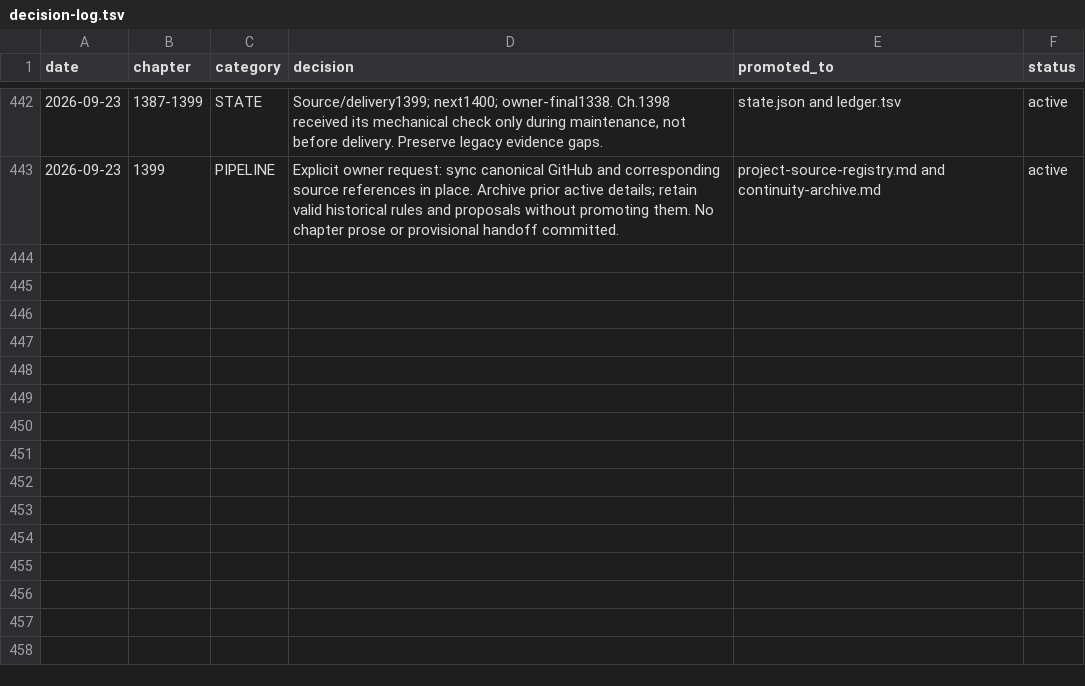
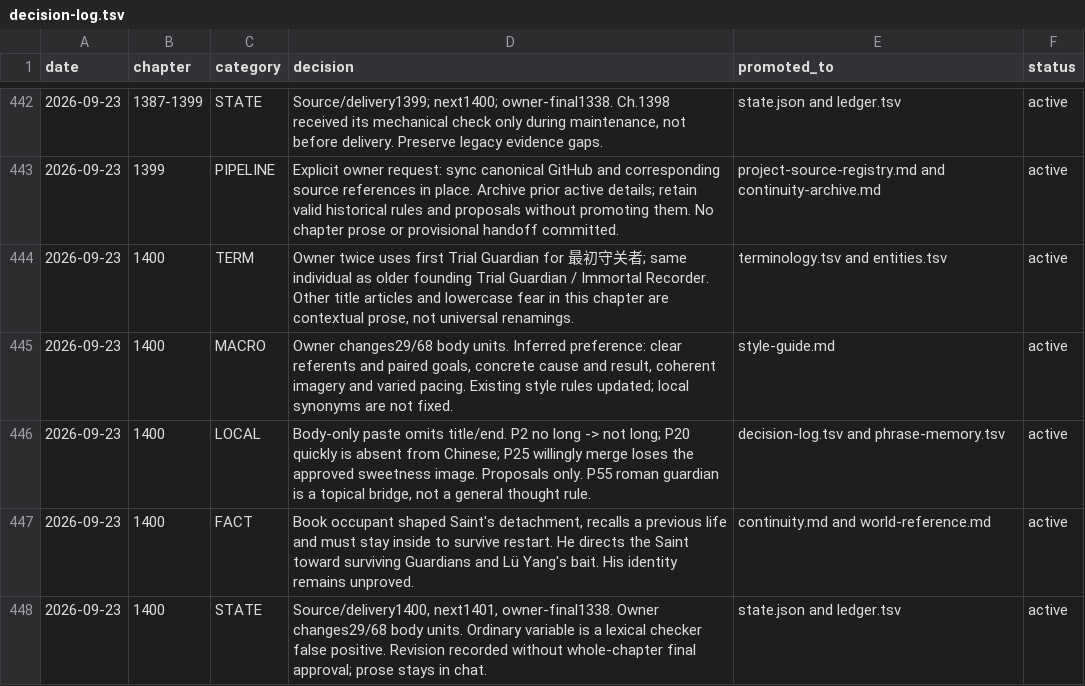
Before and after one commit to RoyUnconquerable/Translation, a TSV file: chatgpt/reference/decision-log.tsv, drawn as a sheet; only a part is shown, gaps mark what is left out; the diff names each change by its address in the sheet, - before the commit and + after, or states it on an @@ line.

Commit message:
Record Chapter 1400 editorial feedback and continuity

```diff
--- a/chatgpt/reference/decision-log.tsv
+++ b/chatgpt/reference/decision-log.tsv
+row 444: 2026-09-23 | 1400 | TERM | Owner twice uses first Trial Guardian for 最初守关者; same individual as older founding Trial Guardian / Immortal Recorder. Other title articles and lowercase fear in this chapter are contextual prose, not universal renamings. | terminology.tsv and entities.tsv | active
+row 445: 2026-09-23 | 1400 | MACRO | Owner changes29/68 body units. Inferred preference: clear referents and paired goals, concrete cause and result, coherent imagery and varied pacing. Existing style rules updated; local synonyms are not fixed. | style-guide.md | active
+row 446: 2026-09-23 | 1400 | LOCAL | Body-only paste omits title/end. P2 no long -> not long; P20 quickly is absent from Chinese; P25 willingly merge loses the approved sweetness image. Proposals only. P55 roman guardian is a topical bridge, not a general thought rule. | decision-log.tsv and phrase-memory.tsv | active
+row 447: 2026-09-23 | 1400 | FACT | Book occupant shaped Saint's detachment, recalls a previous life and must stay inside to survive restart. He directs the Saint toward surviving Guardians and Lü Yang's bait. His identity remains unproved. | continuity.md and world-reference.md | active
+row 448: 2026-09-23 | 1400 | STATE | Source/delivery1400, next1401, owner-final1338. Owner changes29/68 body units. Ordinary variable is a lexical checker false positive. Revision recorded without whole-chapter final approval; prose stays in chat. | state.json and ledger.tsv | active
```
Also changed, not shown: chatgpt/chapters/ledger.tsv, chatgpt/glossary/entities.tsv, 5 other files.
